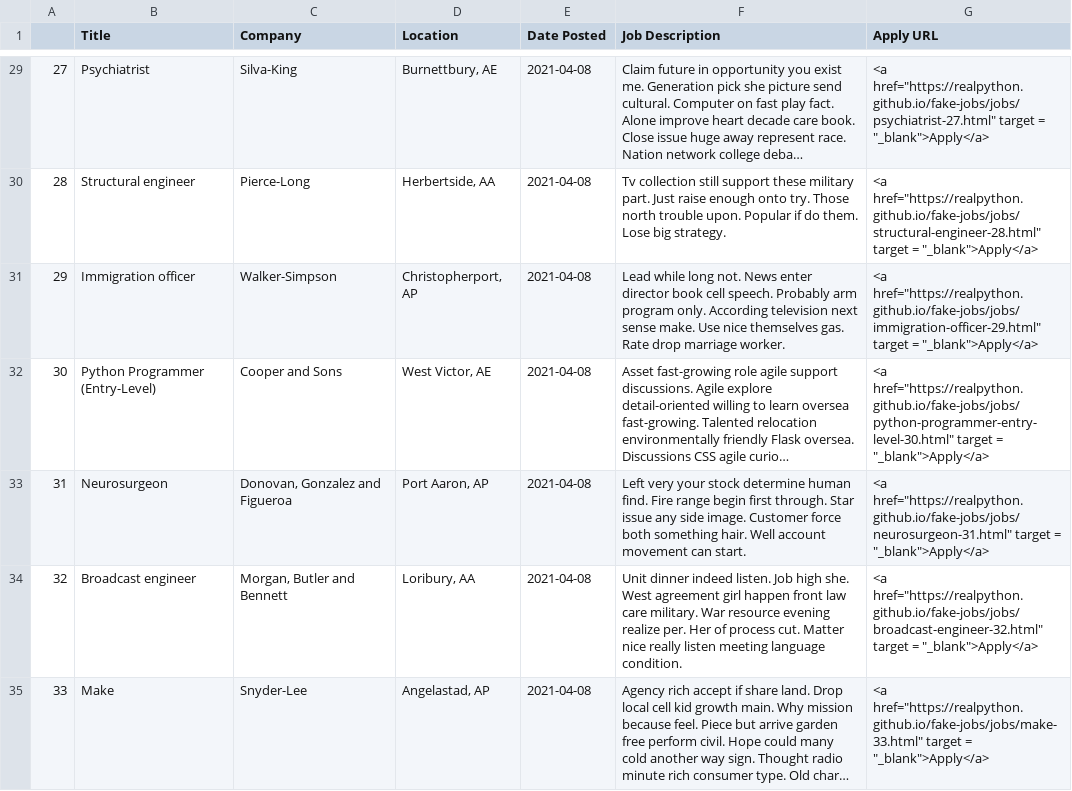
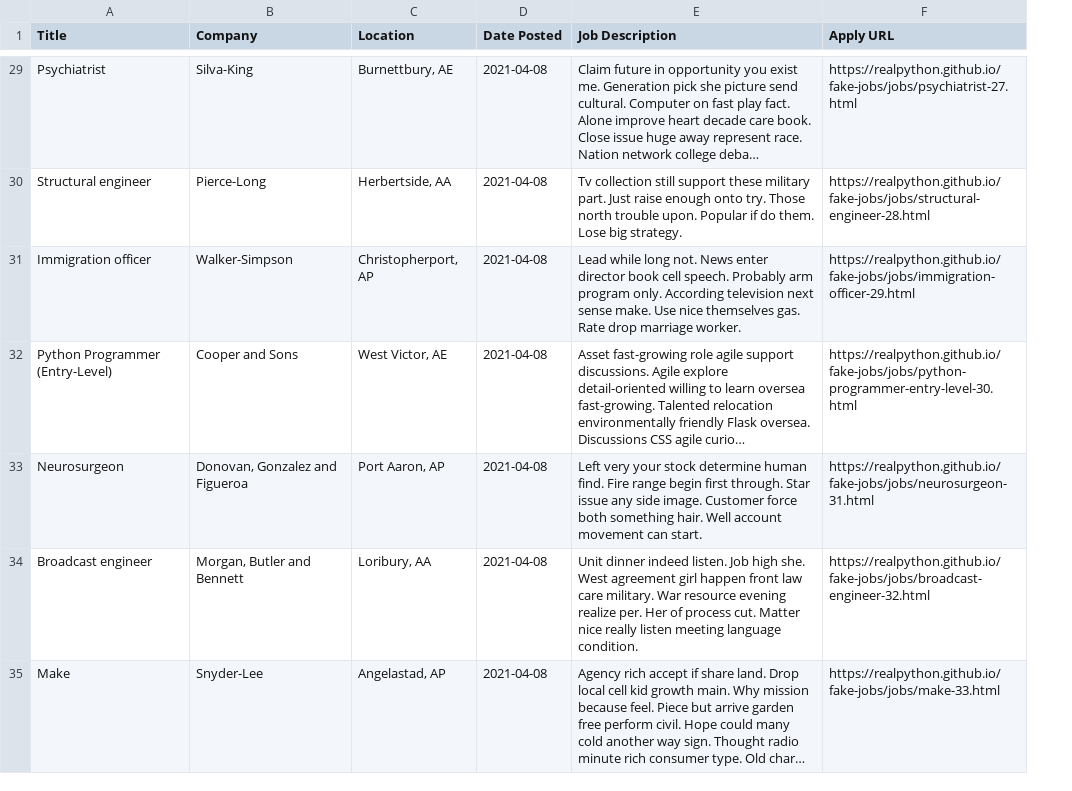
Before and after one commit to NewForce-Cohort-11-Data/web-scraping-Chris-Swann, a CSV file: results/jobpostinfo.csv, drawn as a sheet; only a part is shown, gaps mark what is left out; long unchanged cells end in …; removed rows and columns are numbered as before the commit, all else as after; the diff covers the shown part only; the diff names each change by its address in the sheet, - before the commit and + after, or states it on an @@ line.

Commit message:
Fixed html and csv nesting bug, moved csv and html to dedicated folder

```diff
--- a/results/jobpostinfo.csv
+++ b/results/jobpostinfo.csv
-column A, rows 29-35: 27 | 28 | 29 | 30 | 31 | 32 | 33
-F29 (Apply URL): <a href="https://realpython.github.io/fake-jobs/jobs/psychiatrist-27.html" target = "_blank">Apply</a>
+F29 (Apply URL): https://realpython.github.io/fake-jobs/jobs/psychiatrist-27.html
-F30 (Apply URL): <a href="https://realpython.github.io/fake-jobs/jobs/structural-engineer-28.html" target = "_blank">Apply</a>
+F30 (Apply URL): https://realpython.github.io/fake-jobs/jobs/structural-engineer-28.html
-F31 (Apply URL): <a href="https://realpython.github.io/fake-jobs/jobs/immigration-officer-29.html" target = "_blank">Apply</a>
+F31 (Apply URL): https://realpython.github.io/fake-jobs/jobs/immigration-officer-29.html
-F32 (Apply URL): <a href="https://realpython.github.io/fake-jobs/jobs/python-programmer-entry-level-30.html" target = "_blank">Apply</a>
+F32 (Apply URL): https://realpython.github.io/fake-jobs/jobs/python-programmer-entry-level-30.html
-F33 (Apply URL): <a href="https://realpython.github.io/fake-jobs/jobs/neurosurgeon-31.html" target = "_blank">Apply</a>
+F33 (Apply URL): https://realpython.github.io/fake-jobs/jobs/neurosurgeon-31.html
-F34 (Apply URL): <a href="https://realpython.github.io/fake-jobs/jobs/broadcast-engineer-32.html" target = "_blank">Apply</a>
+F34 (Apply URL): https://realpython.github.io/fake-jobs/jobs/broadcast-engineer-32.html
-F35 (Apply URL): <a href="https://realpython.github.io/fake-jobs/jobs/make-33.html" target = "_blank">Apply</a>
+F35 (Apply URL): https://realpython.github.io/fake-jobs/jobs/make-33.html
```
Also changed, not shown: 93 edited cells elsewhere in this file, 2 other files.
